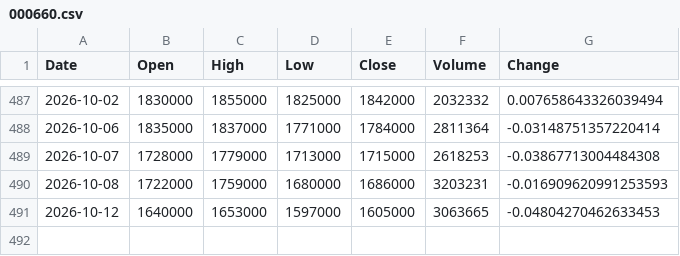
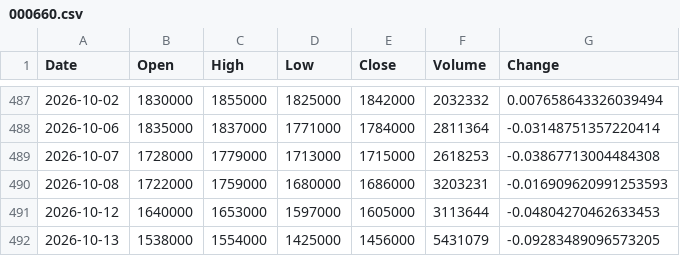
Before and after one commit to uavsky-sys/krx-data, a CSV file: data/history/000660.csv, drawn as a sheet; only a part is shown, gaps mark what is left out.

Commit message:
data: 2026-10-14 01:25 KST

```diff
--- a/data/history/000660.csv
+++ b/data/history/000660.csv
@@ -490,2 +490,3 @@
 2026-10-08,1722000,1759000,1680000,1686000,3203231,-0.016909620991253593
-2026-10-12,1640000,1653000,1597000,1605000,3063665,-0.04804270462633453
+2026-10-12,1640000,1653000,1597000,1605000,3113644,-0.04804270462633453
+2026-10-13,1538000,1554000,1425000,1456000,5431079,-0.09283489096573205
```
Also changed, not shown: data/history/005930.csv, data/history/082270.csv, 8 other files.
